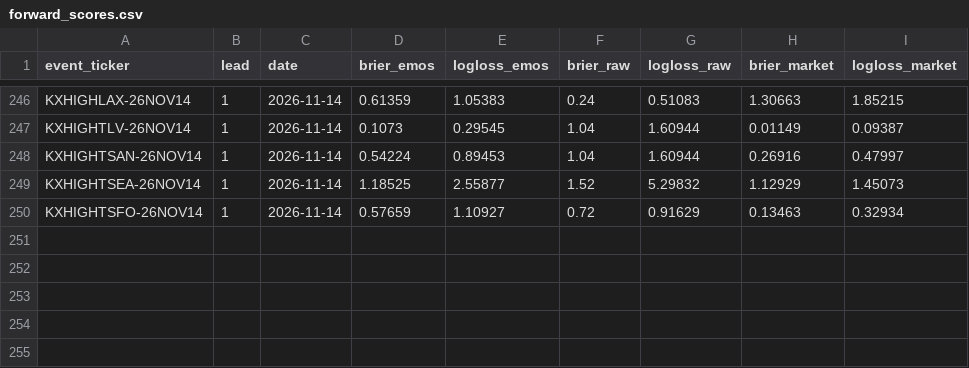
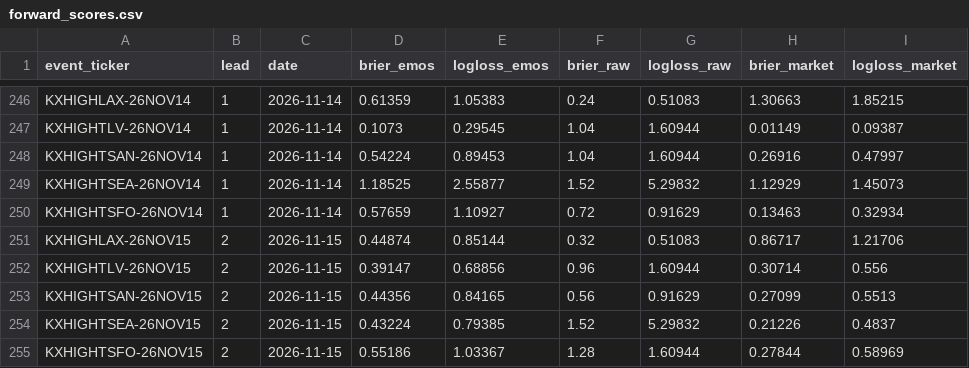
Before and after one commit to ethanliii/kalshi-weather-edge, a CSV file: live/forward_scores.csv, drawn as a sheet; only a part is shown, gaps mark what is left out; the diff names each change by its address in the sheet, - before the commit and + after, or states it on an @@ line.

```diff
--- a/live/forward_scores.csv
+++ b/live/forward_scores.csv
+row 251: KXHIGHLAX-26NOV15 | 2 | 2026-11-15 | 0.44874 | 0.85144 | 0.32 | 0.51083 | 0.86717 | 1.21706
+row 252: KXHIGHTLV-26NOV15 | 2 | 2026-11-15 | 0.39147 | 0.68856 | 0.96 | 1.60944 | 0.30714 | 0.556
+row 253: KXHIGHTSAN-26NOV15 | 2 | 2026-11-15 | 0.44356 | 0.84165 | 0.56 | 0.91629 | 0.27099 | 0.5513
+row 254: KXHIGHTSEA-26NOV15 | 2 | 2026-11-15 | 0.43224 | 0.79385 | 1.52 | 5.29832 | 0.21226 | 0.4837
+row 255: KXHIGHTSFO-26NOV15 | 2 | 2026-11-15 | 0.55186 | 1.03367 | 1.28 | 1.60944 | 0.27844 | 0.58969
```
Also changed, not shown: 1 other file.
